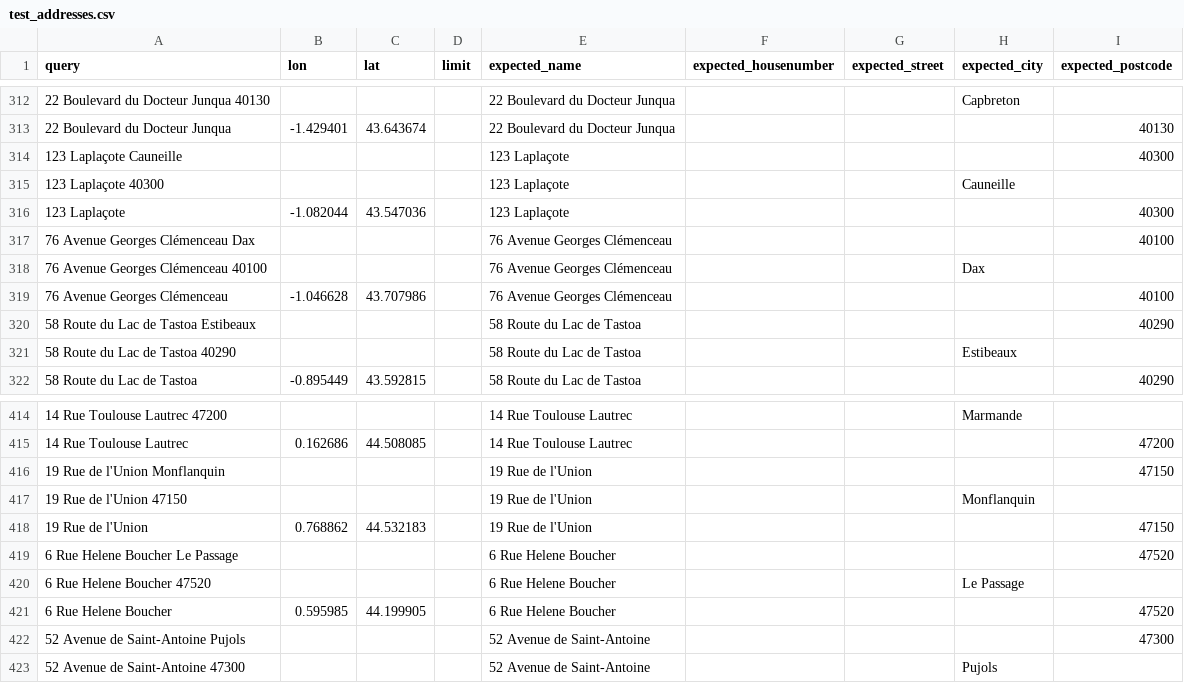
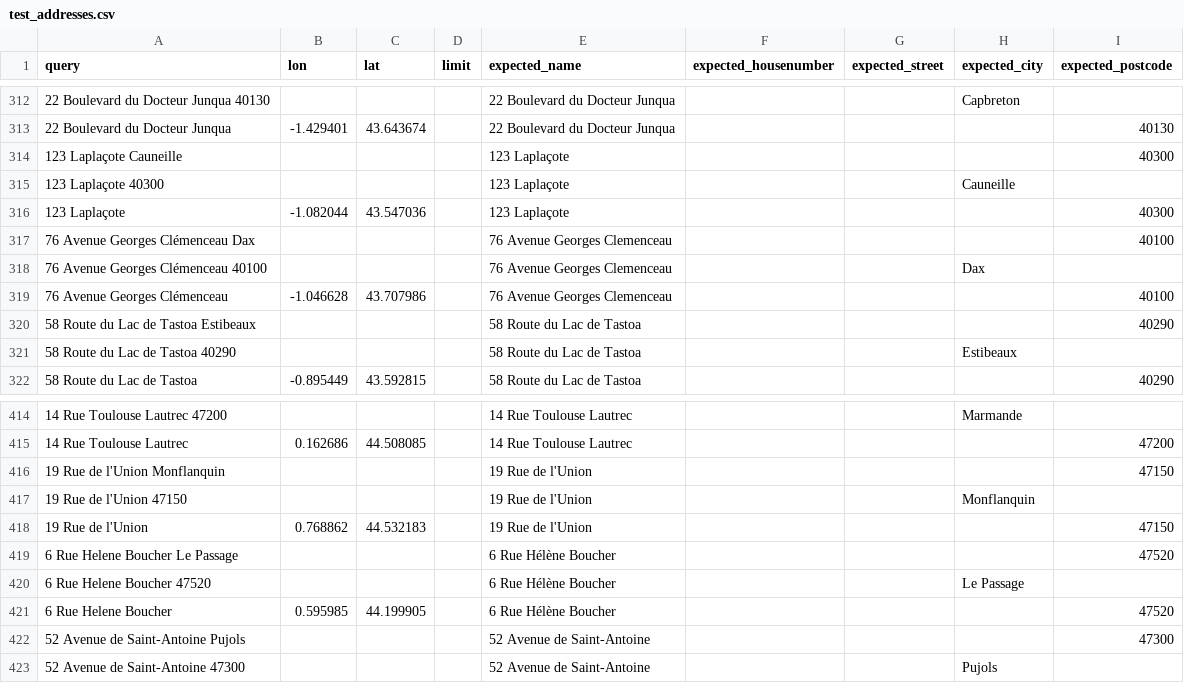
Before and after one commit to geocoders/geocoder-tester, a CSV file: geocoder_tester/world/france/aquitaine/test_addresses.csv, drawn as a sheet; only a part is shown, gaps mark what is left out.

Commit message:
Correct a few test cases for Aquitaine (France) (#16)
* Correct a few test cases for Aquitaine (France)

```diff
--- a/geocoder_tester/world/france/aquitaine/test_addresses.csv
+++ b/geocoder_tester/world/france/aquitaine/test_addresses.csv
@@ -316,5 +316,5 @@ query,lon,lat,limit,expected_name,expected_housenumber,expected_street,expected_
 123 Laplaçote,-1.082044,43.547036,,123 Laplaçote,,,,40300
-76 Avenue Georges Clémenceau Dax,,,,76 Avenue Georges Clémenceau,,,,40100
-76 Avenue Georges Clémenceau 40100,,,,76 Avenue Georges Clémenceau,,,Dax,
-76 Avenue Georges Clémenceau,-1.046628,43.707986,,76 Avenue Georges Clémenceau,,,,40100
+76 Avenue Georges Clémenceau Dax,,,,76 Avenue Georges Clemenceau,,,,40100
+76 Avenue Georges Clémenceau 40100,,,,76 Avenue Georges Clemenceau,,,Dax,
+76 Avenue Georges Clémenceau,-1.046628,43.707986,,76 Avenue Georges Clemenceau,,,,40100
 58 Route du Lac de Tastoa Estibeaux,,,,58 Route du Lac de Tastoa,,,,40290
@@ -418,5 +418,5 @@ query,lon,lat,limit,expected_name,expected_housenumber,expected_street,expected_
 19 Rue de l'Union,0.768862,44.532183,,19 Rue de l'Union,,,,47150
-6 Rue Helene Boucher Le Passage,,,,6 Rue Helene Boucher,,,,47520
-6 Rue Helene Boucher 47520,,,,6 Rue Helene Boucher,,,Le Passage,
-6 Rue Helene Boucher,0.595985,44.199905,,6 Rue Helene Boucher,,,,47520
+6 Rue Helene Boucher Le Passage,,,,6 Rue Hélène Boucher,,,,47520
+6 Rue Helene Boucher 47520,,,,6 Rue Hélène Boucher,,,Le Passage,
+6 Rue Helene Boucher,0.595985,44.199905,,6 Rue Hélène Boucher,,,,47520
 52 Avenue de Saint-Antoine Pujols,,,,52 Avenue de Saint-Antoine,,,,47300
```
